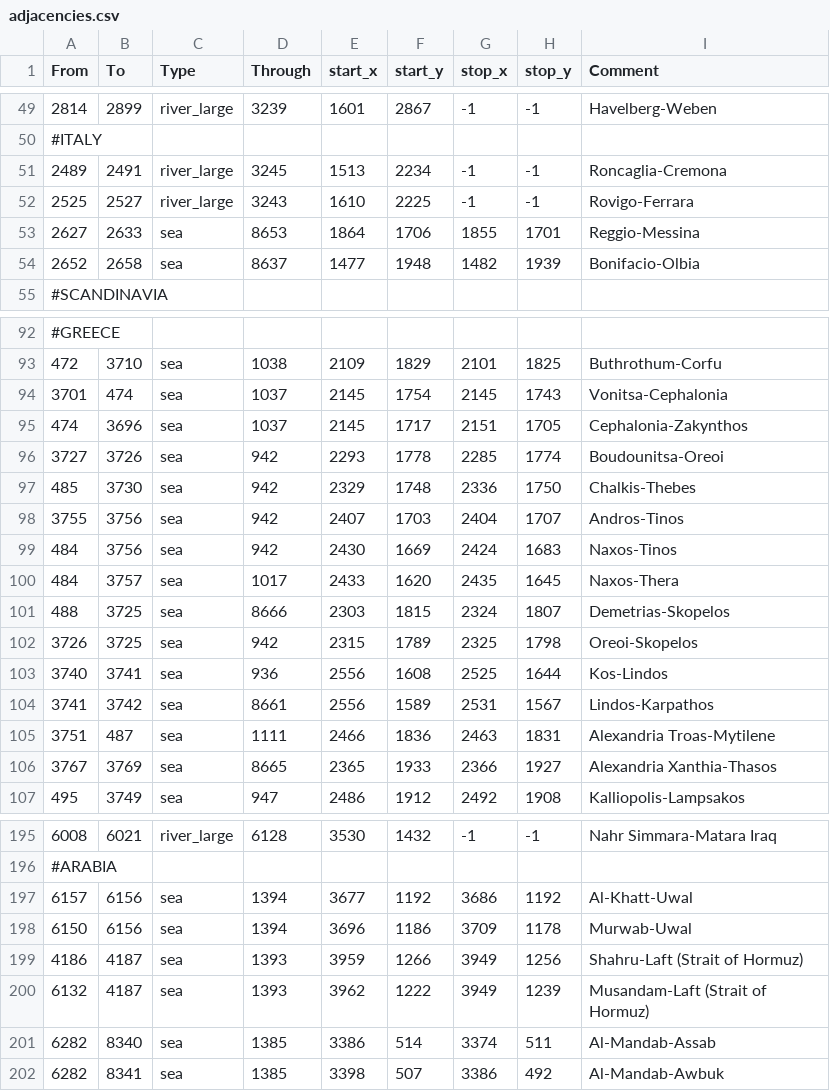
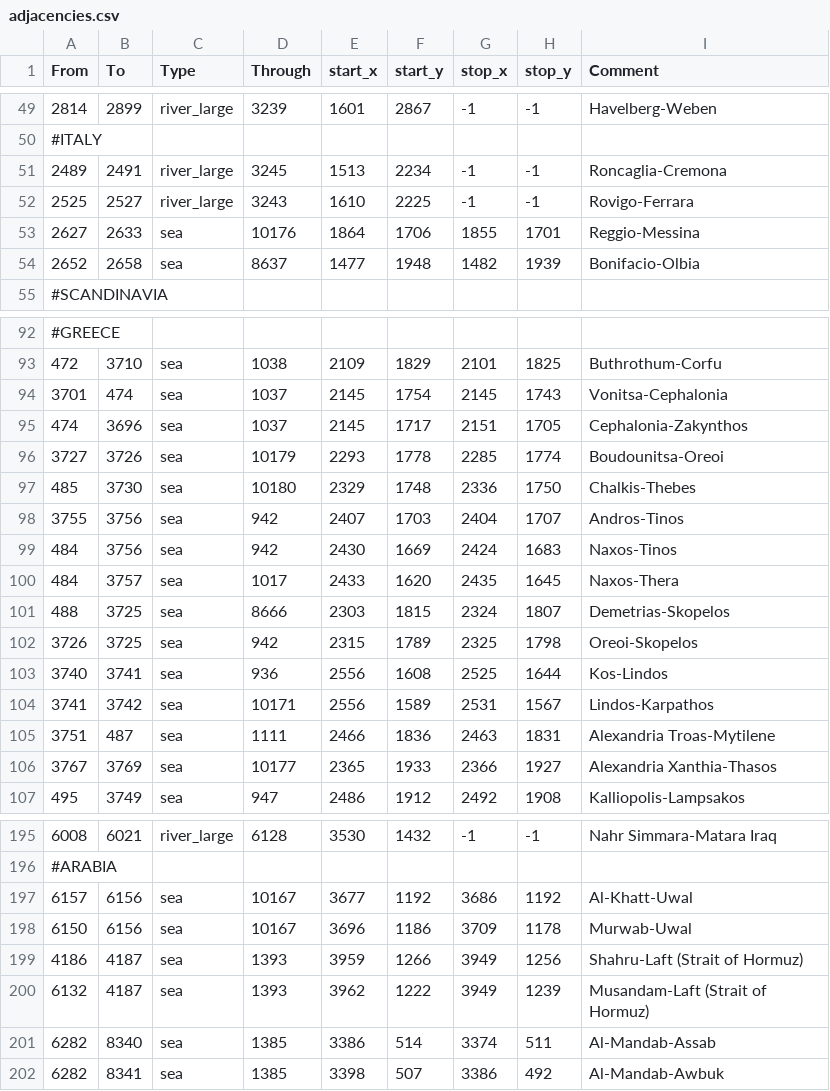
Before and after one commit to Leviathonlx/MoreBookmarks-Plus, a CSV file: map_data/adjacencies.csv, drawn as a sheet; only a part is shown, gaps mark what is left out.

```diff
--- a/map_data/adjacencies.csv
+++ b/map_data/adjacencies.csv
@@ -52,3 +52,3 @@ From;To;Type;Through;start_x;start_y;stop_x;stop_y;Comment
 2525;2527;river_large;3243;1610;2225;-1;-1;Rovigo-Ferrara
-2627;2633;sea;8653;1864;1706;1855;1701;Reggio-Messina
+2627;2633;sea;10176;1864;1706;1855;1701;Reggio-Messina
 2652;2658;sea;8637;1477;1948;1482;1939;Bonifacio-Olbia
@@ -95,4 +95,4 @@ From;To;Type;Through;start_x;start_y;stop_x;stop_y;Comment
 474;3696;sea;1037;2145;1717;2151;1705;Cephalonia-Zakynthos
-3727;3726;sea;942;2293;1778;2285;1774;Boudounitsa-Oreoi
-485;3730;sea;942;2329;1748;2336;1750;Chalkis-Thebes
+3727;3726;sea;10179;2293;1778;2285;1774;Boudounitsa-Oreoi
+485;3730;sea;10180;2329;1748;2336;1750;Chalkis-Thebes
 3755;3756;sea;942;2407;1703;2404;1707;Andros-Tinos
@@ -103,5 +103,5 @@ From;To;Type;Through;start_x;start_y;stop_x;stop_y;Comment
 3740;3741;sea;936;2556;1608;2525;1644;Kos-Lindos
-3741;3742;sea;8661;2556;1589;2531;1567;Lindos-Karpathos
+3741;3742;sea;10171;2556;1589;2531;1567;Lindos-Karpathos
 3751;487;sea;1111;2466;1836;2463;1831;Alexandria Troas-Mytilene
-3767;3769;sea;8665;2365;1933;2366;1927;Alexandria Xanthia-Thasos
+3767;3769;sea;10177;2365;1933;2366;1927;Alexandria Xanthia-Thasos
 495;3749;sea;947;2486;1912;2492;1908;Kalliopolis-Lampsakos
@@ -196,4 +196,4 @@ From;To;Type;Through;start_x;start_y;stop_x;stop_y;Comment
 #ARABIA
-6157;6156;sea;1394;3677;1192;3686;1192;Al-Khatt-Uwal
-6150;6156;sea;1394;3696;1186;3709;1178;Murwab-Uwal
+6157;6156;sea;10167;3677;1192;3686;1192;Al-Khatt-Uwal
+6150;6156;sea;10167;3696;1186;3709;1178;Murwab-Uwal
 4186;4187;sea;1393;3959;1266;3949;1256;Shahru-Laft (Strait of Hormuz)
```
Also changed, not shown: map_data/definition.csv, 13 other files.
